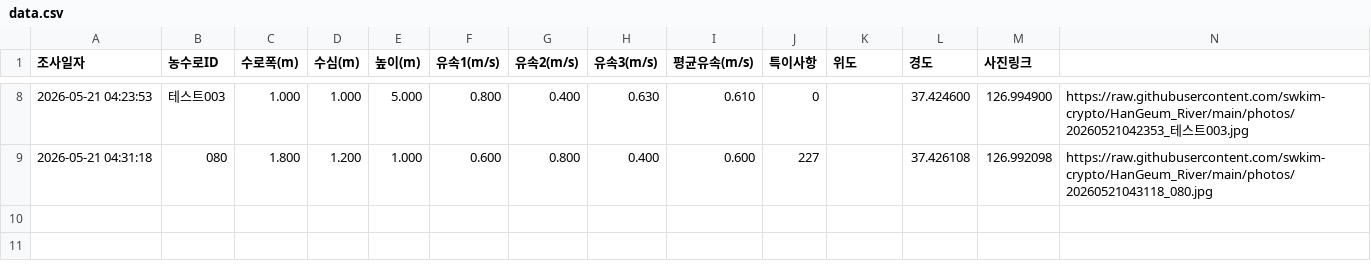
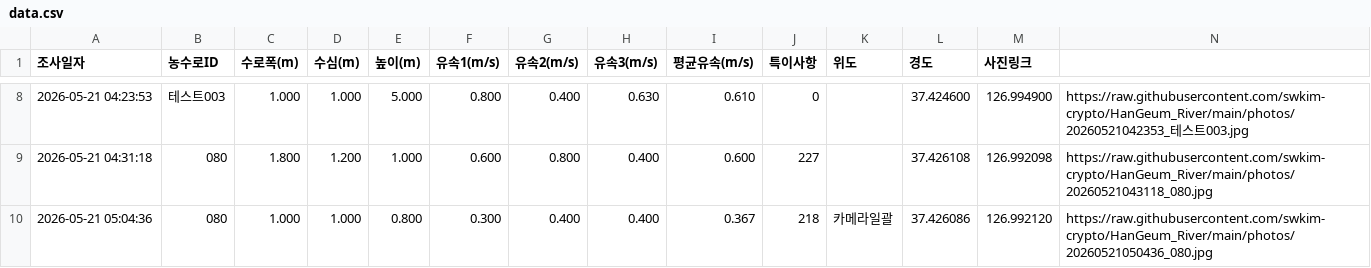
Before and after one commit to swkim-crypto/HanGeum_River, a CSV file: data.csv, drawn as a sheet; only a part is shown, gaps mark what is left out; the diff names each change by its address in the sheet, - before the commit and + after, or states it on an @@ line.

Commit message:
Update data row

```diff
--- a/data.csv
+++ b/data.csv
+row 10: 2026-05-21 05:04:36 | 080 | 1.000 | 1.000 | 0.800 | 0.300 | 0.400 | 0.400 | 0.367 | 218 | 카메라일괄 | 37.426086 | 126.992120 | https://raw.githubusercontent.com/swkim-crypto/HanGeum_River/main/photos/20260521050436_080.jpg
```
